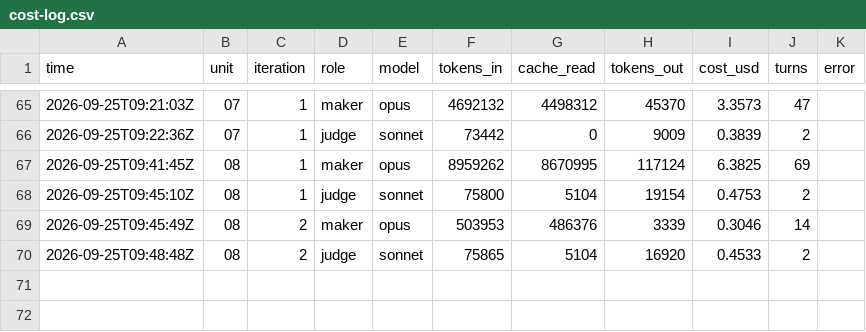
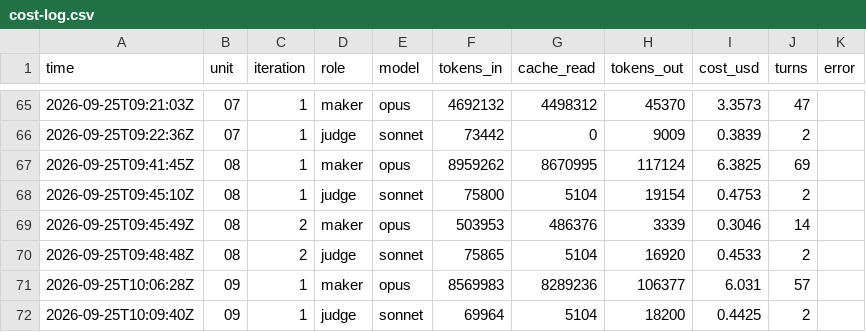
Before and after one commit to PERDANA-LLC/loop.engineering, a CSV file: loops/john-kjv-study/cost-log.csv, drawn as a sheet; only a part is shown, gaps mark what is left out; the diff names each change by its address in the sheet, - before the commit and + after, or states it on an @@ line.

```diff
--- a/loops/john-kjv-study/cost-log.csv
+++ b/loops/john-kjv-study/cost-log.csv
+row 71: 2026-09-25T10:06:28Z | 09 | 1 | maker | opus | 8569983 | 8289236 | 106377 | 6.031 | 57
+row 72: 2026-09-25T10:09:40Z | 09 | 1 | judge | sonnet | 69964 | 5104 | 18200 | 0.4425 | 2
```
Also changed, not shown: loops/john-kjv-study/loop-log.csv, loops/john-kjv-study/units.tsv, 7 other files.
